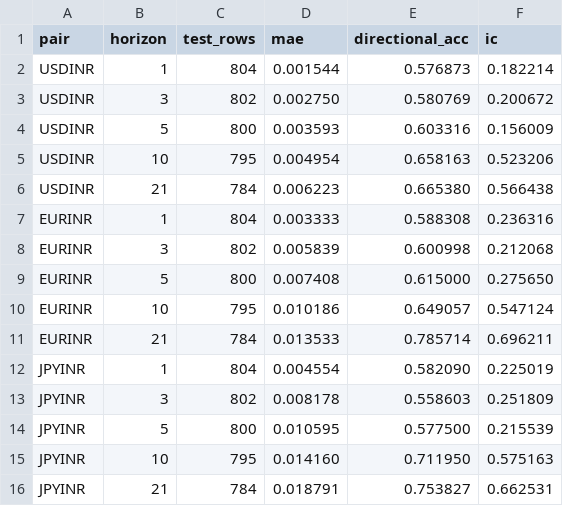
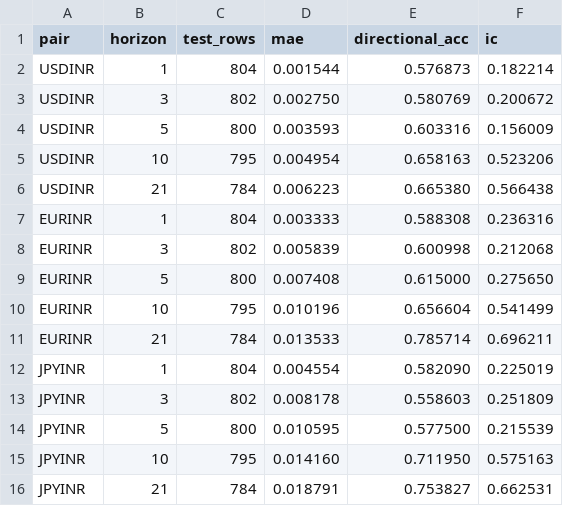
Before and after one commit to Bhavya-Shree-D/BharathLedge, a CSV file: data/processed/evaluation.csv, drawn as a sheet.

```diff
--- a/data/processed/evaluation.csv
+++ b/data/processed/evaluation.csv
@@ -9,3 +9,3 @@ EURINR,3,802,0.005839,0.600998,0.212068
 EURINR,5,800,0.007408,0.615000,0.275650
-EURINR,10,795,0.010186,0.649057,0.547124
+EURINR,10,795,0.010196,0.656604,0.541499
 EURINR,21,784,0.013533,0.785714,0.696211
```
Also changed, not shown: 13 other files.
